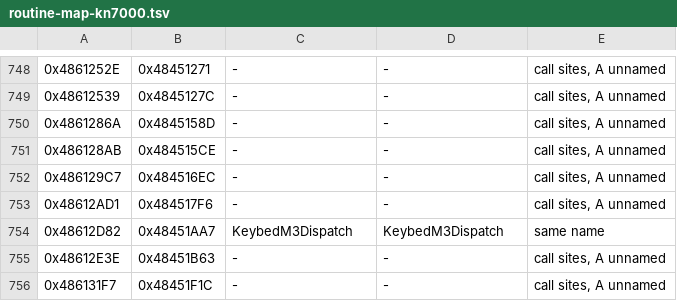
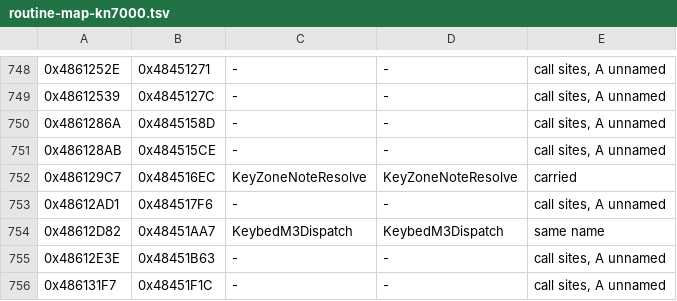
Before and after one commit to ArqueologiaDigital/technics-roms-disasm, a TSV file: kn2400/notes/routine-map-kn7000.tsv, drawn as a sheet; only a part is shown, gaps mark what is left out.

```diff
--- a/kn2400/notes/routine-map-kn7000.tsv
+++ b/kn2400/notes/routine-map-kn7000.tsv
@@ -751,3 +751,3 @@
 0x486128AB	0x484515CE	-	-	call sites, A unnamed
-0x486129C7	0x484516EC	-	-	call sites, A unnamed
+0x486129C7	0x484516EC	KeyZoneNoteResolve	KeyZoneNoteResolve	carried
 0x48612AD1	0x484517F6	-	-	call sites, A unnamed
```
Also changed, not shown: 8 other files.
